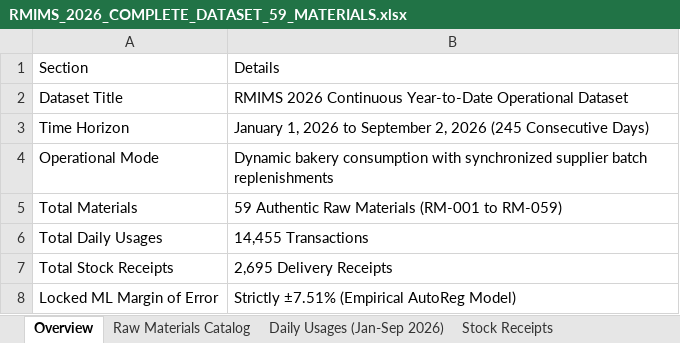
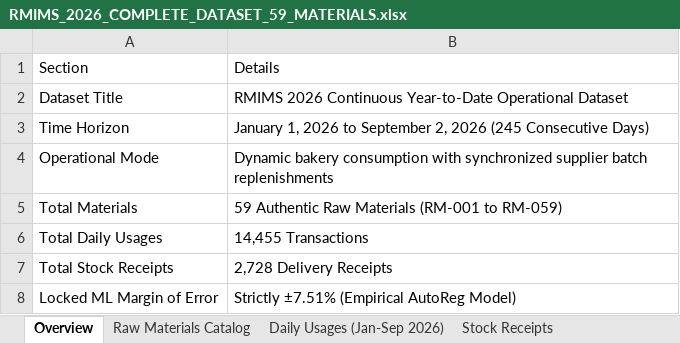
Before and after one commit to calusinzeanna3-design/RMIMS-Supabase-ML-Forecasting-Integration, an Excel workbook: DATASETS/ACTUAL_DATA_2026_YTD/RMIMS_2026_COMPLETE_DATASET_59_MATERIALS.xlsx, sheet Overview, drawn as a sheet; values as stored, in another font and other column widths than the file's, no borders; the diff names each change by its address in the sheet, - before the commit and + after, or states it on an @@ line.

```diff
--- a/DATASETS/ACTUAL_DATA_2026_YTD/RMIMS_2026_COMPLETE_DATASET_59_MATERIALS.xlsx (sheet Overview)
+++ b/DATASETS/ACTUAL_DATA_2026_YTD/RMIMS_2026_COMPLETE_DATASET_59_MATERIALS.xlsx (sheet Overview)
-B7: 2,695 Delivery Receipts
+B7: 2,728 Delivery Receipts
```
Also changed, not shown: sheet Stock Receipts, sheet Raw Materials Catalog, DATASETS/ACTUAL_DATA_2026_YTD/RMIMS_59_MATERIALS_DAILY_CONSUMPTION_2026_YTD.xlsx, DATASETS/ACTUAL_DATA_2026_YTD/RMIMS_59_MATERIALS_STOCK_RECEIPTS_2026_YTD.xlsx, 6 other files.
